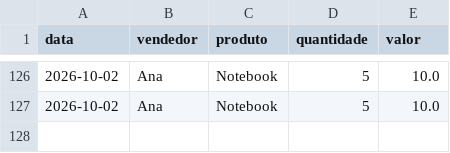
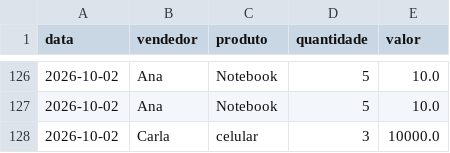
Before and after one commit to wendellsantos-dev/Sistema-de-vendas, a CSV file: vendas.csv, drawn as a sheet; only a part is shown, gaps mark what is left out; the diff names each change by its address in the sheet, - before the commit and + after, or states it on an @@ line.

Commit message:
feat: limita data maxima de cadastro de vendas e adiciona tabela de vendas cadastradas

```diff
--- a/vendas.csv
+++ b/vendas.csv
+row 128: 2026-10-02 | Carla | celular | 3 | 10000.0
```
Also changed, not shown: 1 other file.
